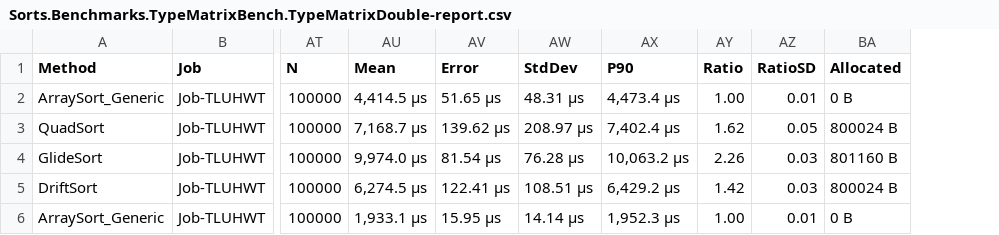
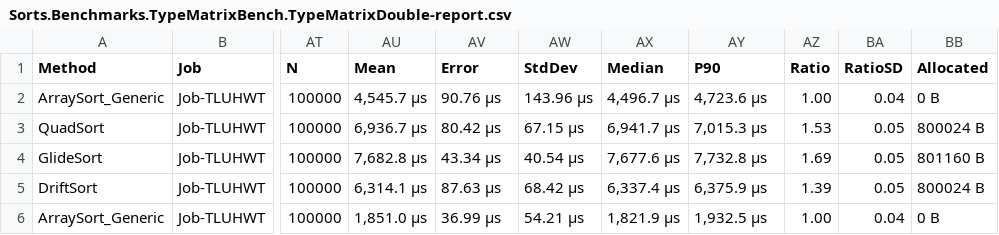
Before and after one commit to ShuiRuTian/csharp-sorts, a CSV file: benchmarks/results/Sorts.Benchmarks.TypeMatrixBench.TypeMatrixDouble-report.csv, drawn as a sheet; only a part is shown, gaps mark what is left out; addresses are those after the commit; the diff covers the shown part only; the diff names each change by its address in the sheet, - before the commit and + after, or states it on an @@ line.

```diff
--- a/benchmarks/results/Sorts.Benchmarks.TypeMatrixBench.TypeMatrixDouble-report.csv
+++ b/benchmarks/results/Sorts.Benchmarks.TypeMatrixBench.TypeMatrixDouble-report.csv
+column AX (Median), rows 2-6: 4,496.7 μs | 6,941.7 μs | 7,677.6 μs | 6,337.4 μs | 1,821.9 μs
-AU2 (Mean): 4,414.5 μs
+AU2 (Mean): 4,545.7 μs
-AV2 (Error): 51.65 μs
+AV2 (Error): 90.76 μs
-AW2 (StdDev): 48.31 μs
+AW2 (StdDev): 143.96 μs
-AY2 (P90): 4,473.4 μs
+AY2 (P90): 4,723.6 μs
-BA2 (RatioSD): 0.01
+BA2 (RatioSD): 0.04
-AU3 (Mean): 7,168.7 μs
+AU3 (Mean): 6,936.7 μs
-AV3 (Error): 139.62 μs
+AV3 (Error): 80.42 μs
-AW3 (StdDev): 208.97 μs
+AW3 (StdDev): 67.15 μs
-AY3 (P90): 7,402.4 μs
+AY3 (P90): 7,015.3 μs
-AZ3 (Ratio): 1.62
+AZ3 (Ratio): 1.53
-AU4 (Mean): 9,974.0 μs
+AU4 (Mean): 7,682.8 μs
-AV4 (Error): 81.54 μs
+AV4 (Error): 43.34 μs
-AW4 (StdDev): 76.28 μs
+AW4 (StdDev): 40.54 μs
-AY4 (P90): 10,063.2 μs
+AY4 (P90): 7,732.8 μs
-AZ4 (Ratio): 2.26
+AZ4 (Ratio): 1.69
-BA4:BA5 (RatioSD): 0.03
+BA4:BA5 (RatioSD): 0.05
-AU5 (Mean): 6,274.5 μs
+AU5 (Mean): 6,314.1 μs
-AV5 (Error): 122.41 μs
+AV5 (Error): 87.63 μs
-AW5 (StdDev): 108.51 μs
+AW5 (StdDev): 68.42 μs
-AY5 (P90): 6,429.2 μs
+AY5 (P90): 6,375.9 μs
-AZ5 (Ratio): 1.42
+AZ5 (Ratio): 1.39
-AU6 (Mean): 1,933.1 μs
+AU6 (Mean): 1,851.0 μs
-AV6 (Error): 15.95 μs
+AV6 (Error): 36.99 μs
-AW6 (StdDev): 14.14 μs
+AW6 (StdDev): 54.21 μs
-AY6 (P90): 1,952.3 μs
+AY6 (P90): 1,932.5 μs
-BA6 (RatioSD): 0.01
+BA6 (RatioSD): 0.04
```
Also changed, not shown: 59 edited cells elsewhere in this file, benchmarks/results/Sorts.Benchmarks.BaselineBench-report.csv, benchmarks/results/Sorts.Benchmarks.CoreMatrixBench-report.csv, 14 other files.
